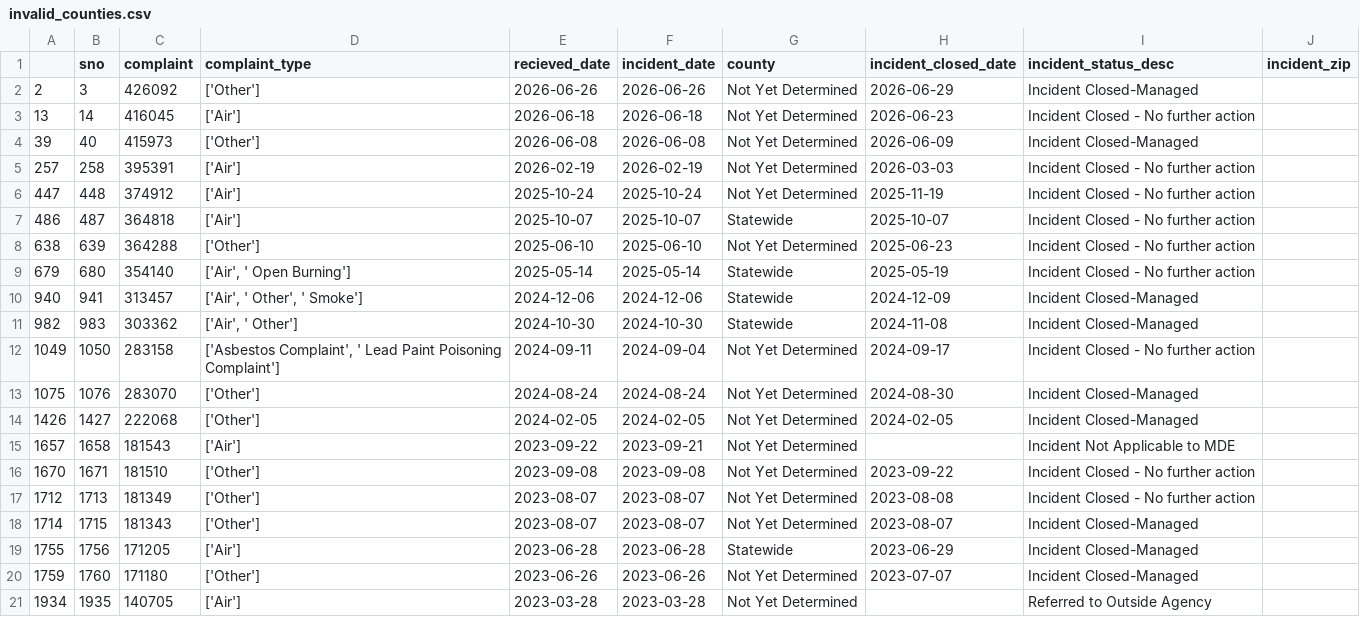
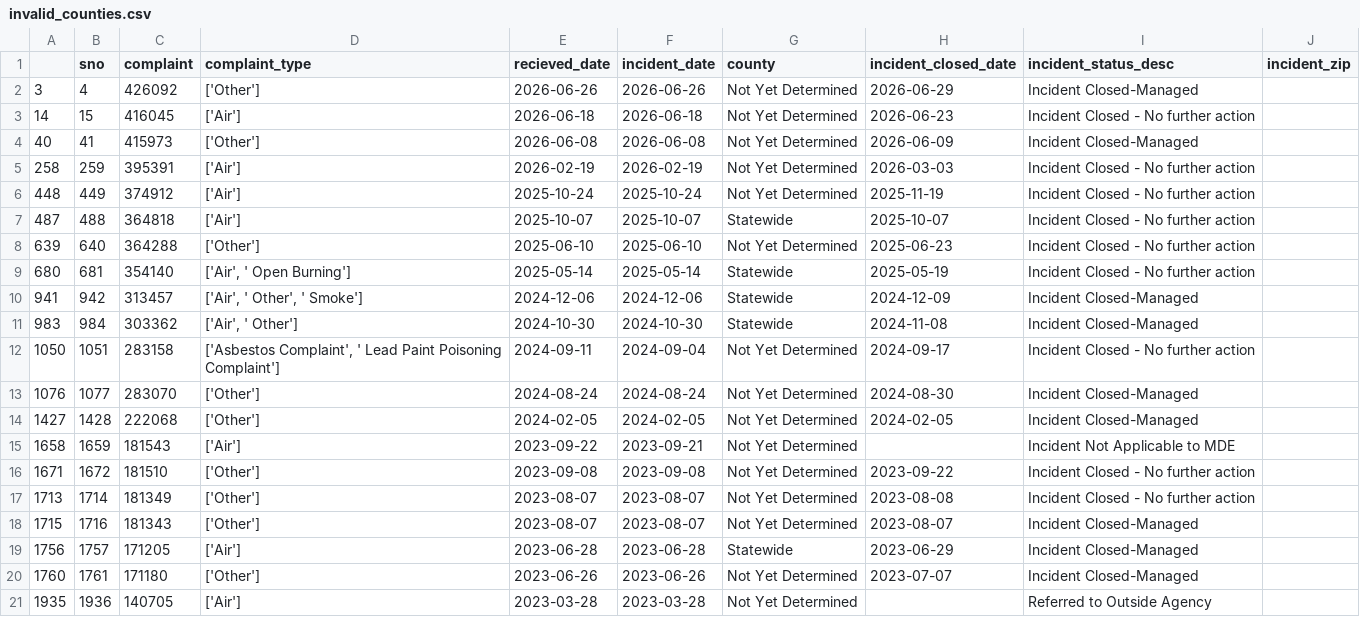
Before and after one commit to johnfcampbell/nicar24pipeline, a CSV file: exported_data/invalid_counties.csv, drawn as a sheet.

```diff
--- a/exported_data/invalid_counties.csv
+++ b/exported_data/invalid_counties.csv
@@ -1,21 +1,21 @@
 ,sno,complaint,complaint_type,recieved_date,incident_date,county,incident_closed_date,incident_status_desc,incident_zip
-2,3,426092,['Other'],2026-06-26,2026-06-26,Not Yet Determined,2026-06-29,Incident Closed-Managed,
-13,14,416045,['Air'],2026-06-18,2026-06-18,Not Yet Determined,2026-06-23,Incident Closed - No further action,
-39,40,415973,['Other'],2026-06-08,2026-06-08,Not Yet Determined,2026-06-09,Incident Closed-Managed,
-257,258,395391,['Air'],2026-02-19,2026-02-19,Not Yet Determined,2026-03-03,Incident Closed - No further action,
-447,448,374912,['Air'],2025-10-24,2025-10-24,Not Yet Determined,2025-11-19,Incident Closed - No further action,
-486,487,364818,['Air'],2025-10-07,2025-10-07,Statewide,2025-10-07,Incident Closed - No further action,
-638,639,364288,['Other'],2025-06-10,2025-06-10,Not Yet Determined,2025-06-23,Incident Closed - No further action,
-679,680,354140,"['Air', ' Open Burning']",2025-05-14,2025-05-14,Statewide,2025-05-19,Incident Closed - No further action,
-940,941,313457,"['Air', ' Other', ' Smoke']",2024-12-06,2024-12-06,Statewide,2024-12-09,Incident Closed-Managed,
-982,983,303362,"['Air', ' Other']",2024-10-30,2024-10-30,Statewide,2024-11-08,Incident Closed-Managed,
-1049,1050,283158,"['Asbestos Complaint', ' Lead Paint Poisoning Complaint']",2024-09-11,2024-09-04,Not Yet Determined,2024-09-17,Incident Closed - No further action,
-1075,1076,283070,['Other'],2024-08-24,2024-08-24,Not Yet Determined,2024-08-30,Incident Closed-Managed,
-1426,1427,222068,['Other'],2024-02-05,2024-02-05,Not Yet Determined,2024-02-05,Incident Closed-Managed,
-1657,1658,181543,['Air'],2023-09-22,2023-09-21,Not Yet Determined,,Incident Not Applicable to MDE,
-1670,1671,181510,['Other'],2023-09-08,2023-09-08,Not Yet Determined,2023-09-22,Incident Closed - No further action,
-1712,1713,181349,['Other'],2023-08-07,2023-08-07,Not Yet Determined,2023-08-08,Incident Closed - No further action,
-1714,1715,181343,['Other'],2023-08-07,2023-08-07,Not Yet Determined,2023-08-07,Incident Closed-Managed,
-1755,1756,171205,['Air'],2023-06-28,2023-06-28,Statewide,2023-06-29,Incident Closed-Managed,
-1759,1760,171180,['Other'],2023-06-26,2023-06-26,Not Yet Determined,2023-07-07,Incident Closed-Managed,
-1934,1935,140705,['Air'],2023-03-28,2023-03-28,Not Yet Determined,,Referred to Outside Agency,
+3,4,426092,['Other'],2026-06-26,2026-06-26,Not Yet Determined,2026-06-29,Incident Closed-Managed,
+14,15,416045,['Air'],2026-06-18,2026-06-18,Not Yet Determined,2026-06-23,Incident Closed - No further action,
+40,41,415973,['Other'],2026-06-08,2026-06-08,Not Yet Determined,2026-06-09,Incident Closed-Managed,
+258,259,395391,['Air'],2026-02-19,2026-02-19,Not Yet Determined,2026-03-03,Incident Closed - No further action,
+448,449,374912,['Air'],2025-10-24,2025-10-24,Not Yet Determined,2025-11-19,Incident Closed - No further action,
+487,488,364818,['Air'],2025-10-07,2025-10-07,Statewide,2025-10-07,Incident Closed - No further action,
+639,640,364288,['Other'],2025-06-10,2025-06-10,Not Yet Determined,2025-06-23,Incident Closed - No further action,
+680,681,354140,"['Air', ' Open Burning']",2025-05-14,2025-05-14,Statewide,2025-05-19,Incident Closed - No further action,
+941,942,313457,"['Air', ' Other', ' Smoke']",2024-12-06,2024-12-06,Statewide,2024-12-09,Incident Closed-Managed,
+983,984,303362,"['Air', ' Other']",2024-10-30,2024-10-30,Statewide,2024-11-08,Incident Closed-Managed,
+1050,1051,283158,"['Asbestos Complaint', ' Lead Paint Poisoning Complaint']",2024-09-11,2024-09-04,Not Yet Determined,2024-09-17,Incident Closed - No further action,
+1076,1077,283070,['Other'],2024-08-24,2024-08-24,Not Yet Determined,2024-08-30,Incident Closed-Managed,
+1427,1428,222068,['Other'],2024-02-05,2024-02-05,Not Yet Determined,2024-02-05,Incident Closed-Managed,
+1658,1659,181543,['Air'],2023-09-22,2023-09-21,Not Yet Determined,,Incident Not Applicable to MDE,
+1671,1672,181510,['Other'],2023-09-08,2023-09-08,Not Yet Determined,2023-09-22,Incident Closed - No further action,
+1713,1714,181349,['Other'],2023-08-07,2023-08-07,Not Yet Determined,2023-08-08,Incident Closed - No further action,
+1715,1716,181343,['Other'],2023-08-07,2023-08-07,Not Yet Determined,2023-08-07,Incident Closed-Managed,
+1756,1757,171205,['Air'],2023-06-28,2023-06-28,Statewide,2023-06-29,Incident Closed-Managed,
+1760,1761,171180,['Other'],2023-06-26,2023-06-26,Not Yet Determined,2023-07-07,Incident Closed-Managed,
+1935,1936,140705,['Air'],2023-03-28,2023-03-28,Not Yet Determined,,Referred to Outside Agency,
```
Also changed, not shown: exported_data/all_complaints.csv, exported_data/complaint_type_frequency.csv.
